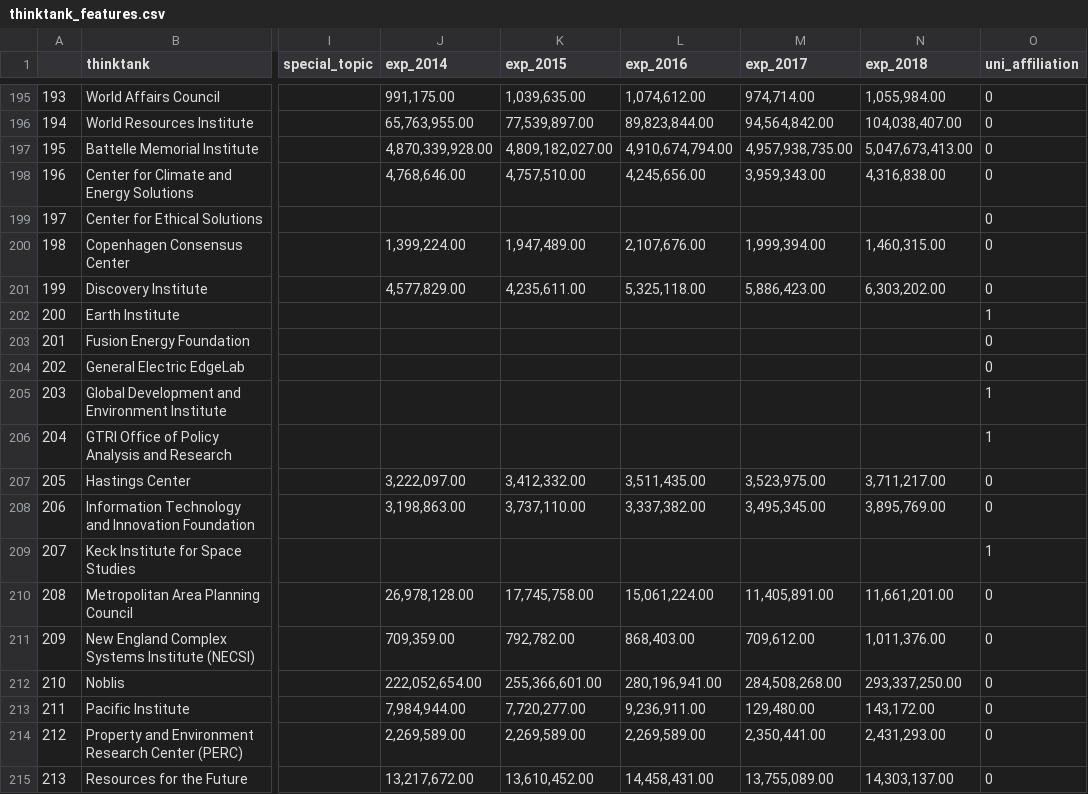
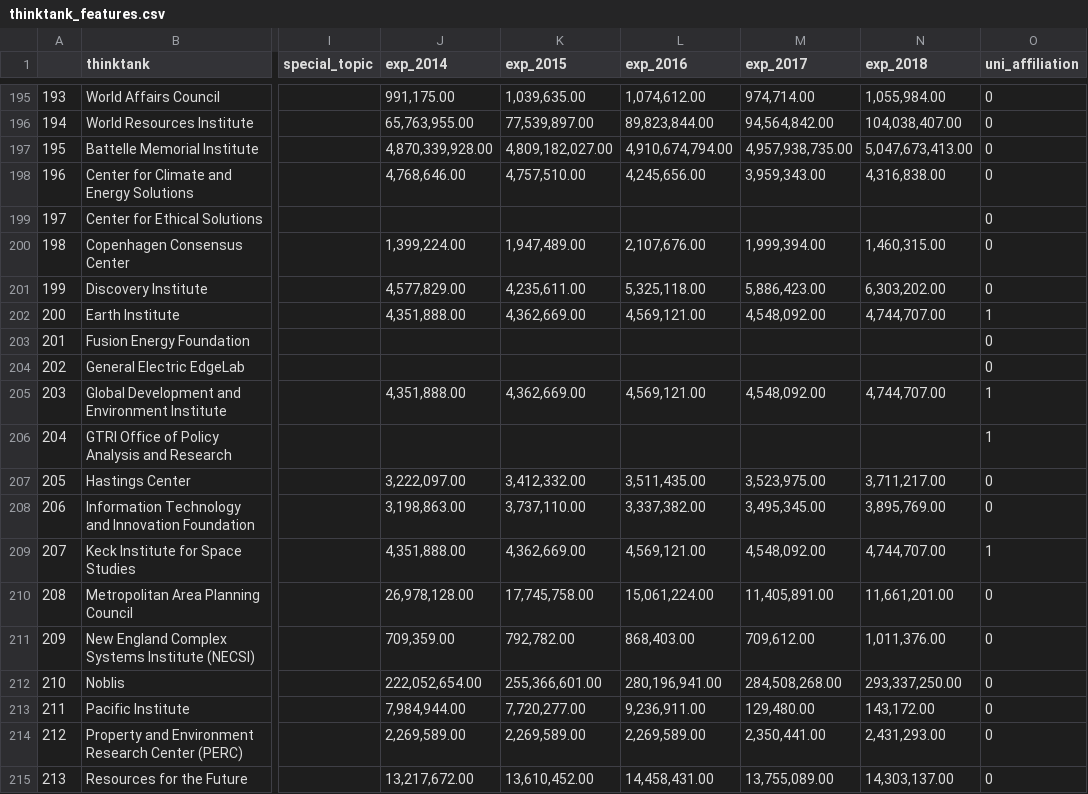
Before and after one commit to jai1802/thinktanks_and_media, a CSV file: data/thinktank_data/thinktank_features.csv, drawn as a sheet; only a part is shown, gaps mark what is left out; the diff covers the shown part only; the diff names each change by its address in the sheet, - before the commit and + after, or states it on an @@ line.

```diff
--- a/data/thinktank_data/thinktank_features.csv
+++ b/data/thinktank_data/thinktank_features.csv
-J202 (exp_2014): (empty)
+J202 (exp_2014): 4,351,888.00
-K202 (exp_2015): (empty)
+K202 (exp_2015): 4,362,669.00
-L202 (exp_2016): (empty)
+L202 (exp_2016): 4,569,121.00
-M202 (exp_2017): (empty)
+M202 (exp_2017): 4,548,092.00
-N202 (exp_2018): (empty)
+N202 (exp_2018): 4,744,707.00
-J205 (exp_2014): (empty)
+J205 (exp_2014): 4,351,888.00
-K205 (exp_2015): (empty)
+K205 (exp_2015): 4,362,669.00
-L205 (exp_2016): (empty)
+L205 (exp_2016): 4,569,121.00
-M205 (exp_2017): (empty)
+M205 (exp_2017): 4,548,092.00
-N205 (exp_2018): (empty)
+N205 (exp_2018): 4,744,707.00
-J209 (exp_2014): (empty)
+J209 (exp_2014): 4,351,888.00
-K209 (exp_2015): (empty)
+K209 (exp_2015): 4,362,669.00
-L209 (exp_2016): (empty)
+L209 (exp_2016): 4,569,121.00
-M209 (exp_2017): (empty)
+M209 (exp_2017): 4,548,092.00
-N209 (exp_2018): (empty)
+N209 (exp_2018): 4,744,707.00
```
Also changed, not shown: 35 edited cells elsewhere in this file, data/master_panel.csv, 12 other files.
